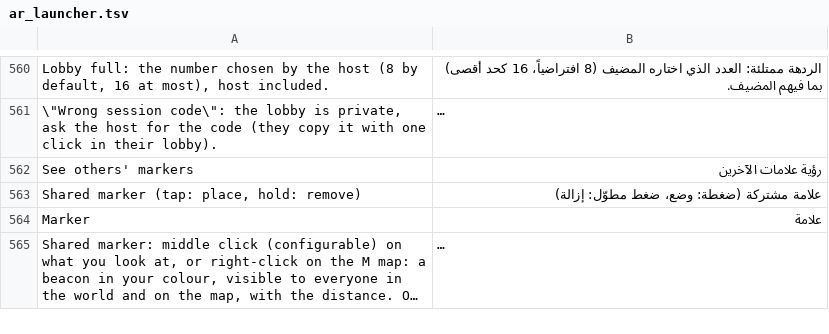
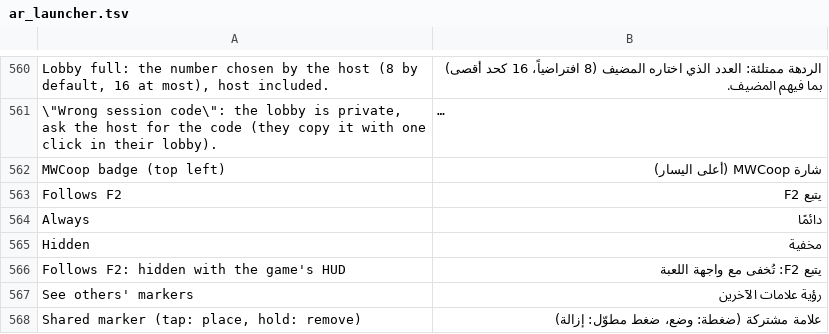
Before and after one commit to Parricidium/MWCoop, a TSV file: run/ar/ar_launcher.tsv, drawn as a sheet; only a part is shown, gaps mark what is left out; the shorter side is filled out with more unchanged rows; long unchanged cells end in …; the diff names each change by its address in the sheet, - before the commit and + after, or states it on an @@ line.

```diff
--- a/run/ar/ar_launcher.tsv
+++ b/run/ar/ar_launcher.tsv
+row 562: MWCoop badge (top left) | شارة MWCoop (أعلى اليسار)
+row 563: Follows F2 | يتبع F2
+row 564: Always | دائمًا
+row 565: Hidden | مخفية
+row 566: Follows F2: hidden with the game's HUD | يتبع F2: تُخفى مع واجهة اللعبة
```
Also changed, not shown: run/ru/ru_launcher.tsv, 6 other files.
